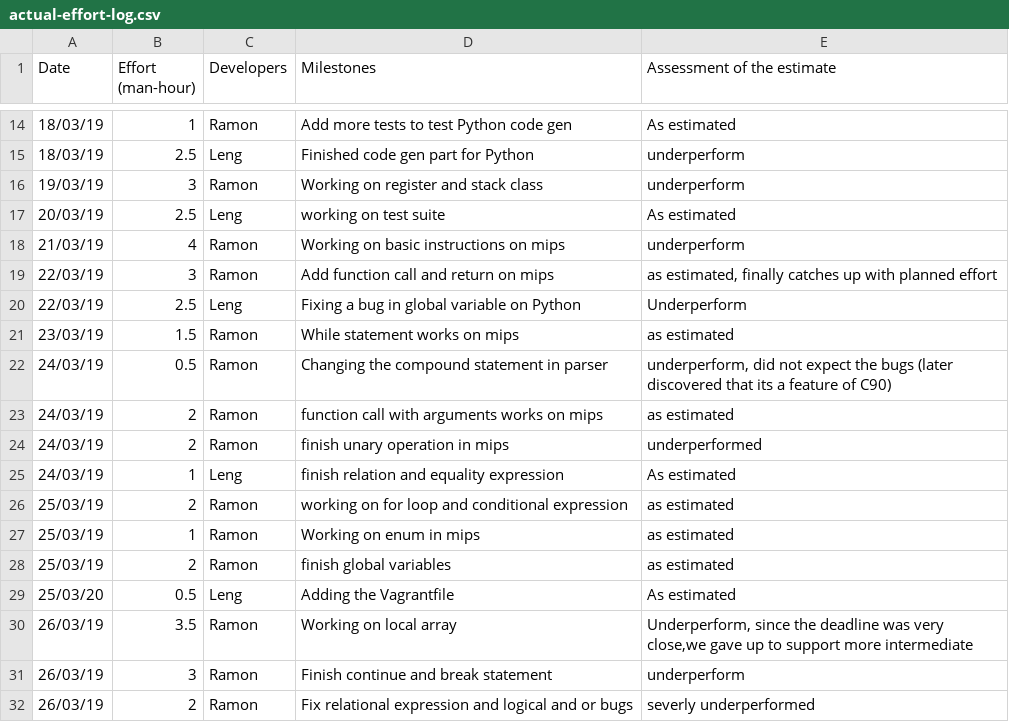
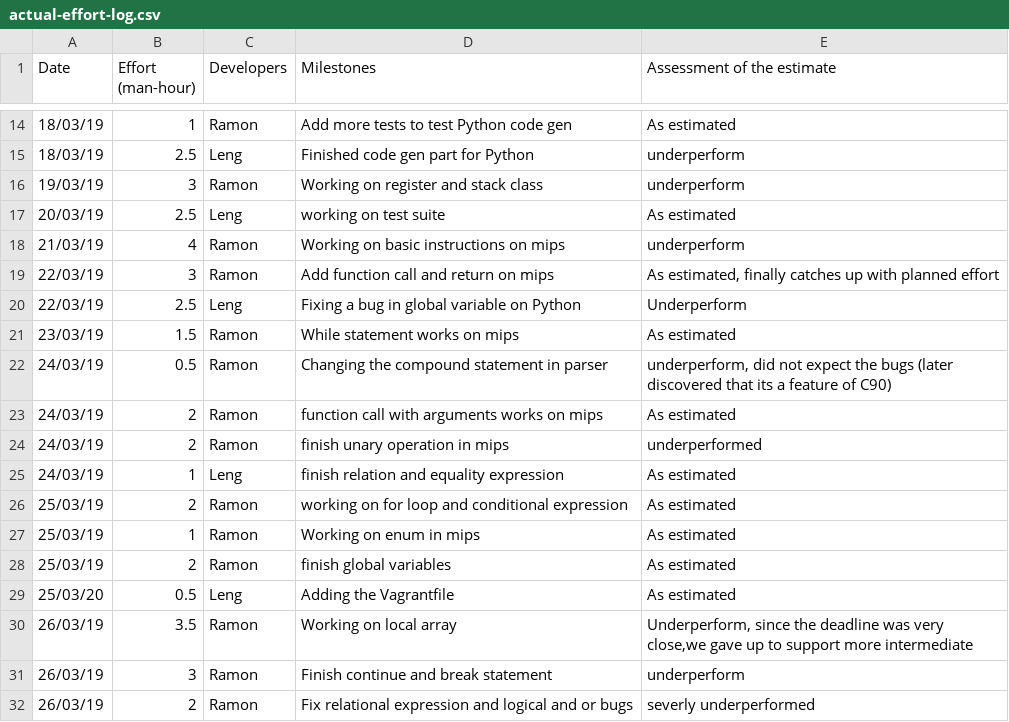
Before and after one commit to lengwe/C90_Compiler, a CSV file: management/actual-effort-log.csv, drawn as a sheet; only a part is shown, gaps mark what is left out.

Commit message:
Update actual-effort-log.csv

```diff
--- a/management/actual-effort-log.csv
+++ b/management/actual-effort-log.csv
@@ -18,12 +18,12 @@ Date,Effort (man-hour),Developers,Milestones,Assessment of the estimate
 21/03/19,4,Ramon,Working on basic instructions on mips, underperform
-22/03/19,3,Ramon,Add function call and return on mips, "as estimated, finally catches up with planned effort"
+22/03/19,3,Ramon,Add function call and return on mips, "As estimated, finally catches up with planned effort"
 22/03/19,2.5,Leng,Fixing a bug in global variable on Python,Underperform
-23/03/19,1.5,Ramon,While statement works on mips, as estimated
+23/03/19,1.5,Ramon,While statement works on mips, As estimated
 24/03/19,0.5,Ramon,Changing the compound statement in parser, "underperform, did not expect the bugs (later discovered that its a feature of C90)"
-24/03/19,2,Ramon,function call with arguments works on mips, as estimated
+24/03/19,2,Ramon,function call with arguments works on mips, As estimated
 24/03/19,2,Ramon,finish unary operation in mips, underperformed
 24/03/19,1,Leng,finish relation and equality expression,As estimated
-25/03/19,2,Ramon,working on for loop and conditional expression, as estimated
-25/03/19,1,Ramon,Working on enum in mips, as estimated
-25/03/19,2,Ramon,finish global variables, as estimated
+25/03/19,2,Ramon,working on for loop and conditional expression, As estimated
+25/03/19,1,Ramon,Working on enum in mips, As estimated
+25/03/19,2,Ramon,finish global variables, As estimated
 25/03/20,0.5,Leng,Adding the Vagrantfile,As estimated
```
